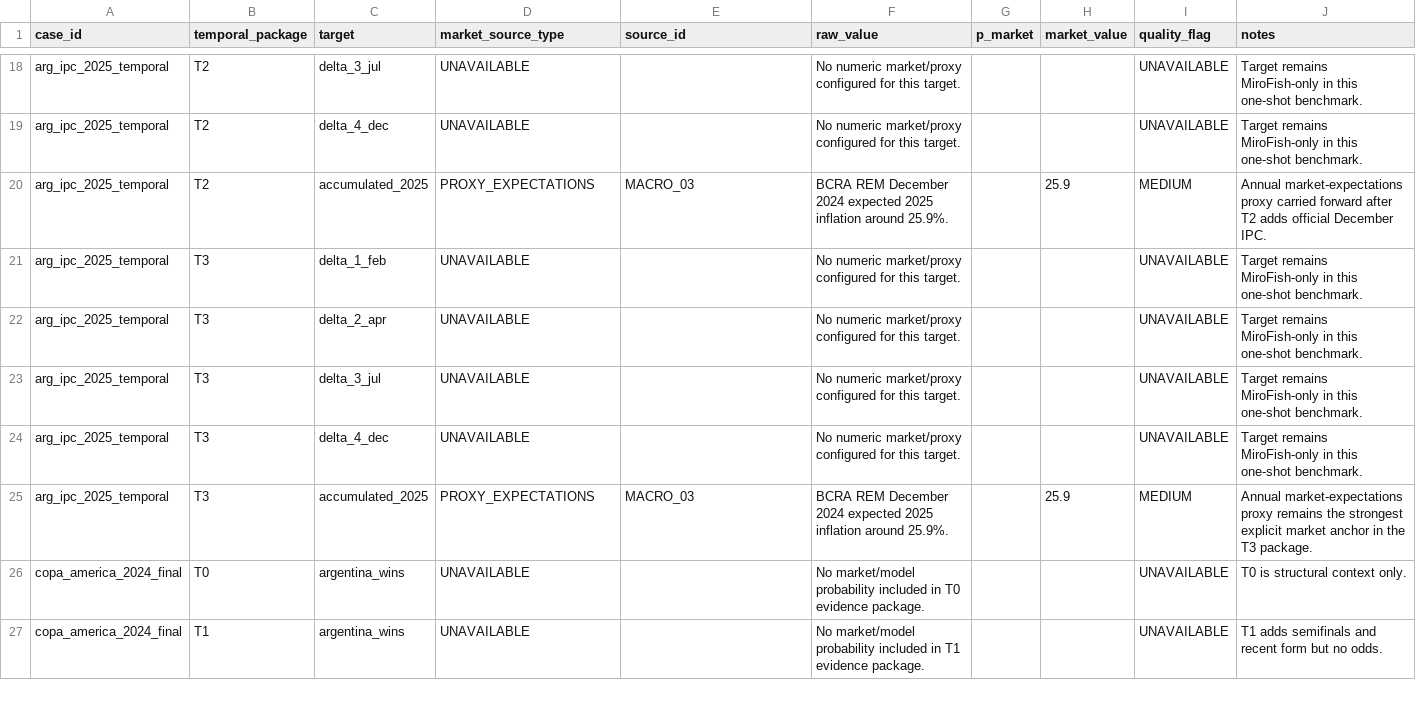
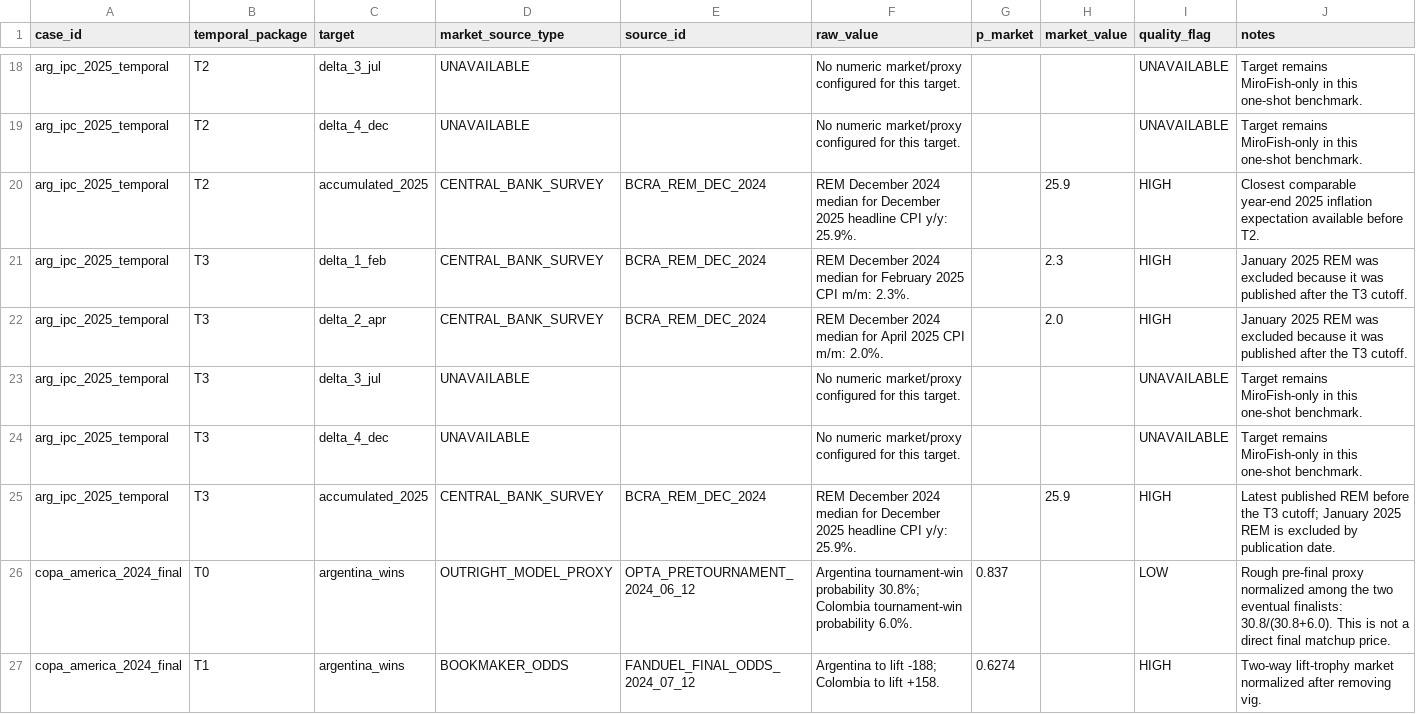
Before and after one commit to LucasErcolano/MiroFish, a CSV file: backtesting/benchmarks/market_baseline/market_odds.csv, drawn as a sheet; only a part is shown, gaps mark what is left out; the diff covers the shown part only.

Commit message:
update issue 33 market proxies from deep research

```diff
--- a/backtesting/benchmarks/market_baseline/market_odds.csv
+++ b/backtesting/benchmarks/market_baseline/market_odds.csv
@@ -19,9 +19,9 @@ arg_ipc_2025_temporal,T2,delta_3_jul,UNAVAILABLE,,No numeric market/proxy config
 arg_ipc_2025_temporal,T2,delta_4_dec,UNAVAILABLE,,No numeric market/proxy configured for this target.,,,UNAVAILABLE,Target remains MiroFish-only in this one-shot benchmark.
-arg_ipc_2025_temporal,T2,accumulated_2025,PROXY_EXPECTATIONS,MACRO_03,BCRA REM December 2024 expected 2025 inflation around 25.9%.,,25.9,MEDIUM,Annual market-expectations proxy carried forward after T2 adds official December IPC.
-arg_ipc_2025_temporal,T3,delta_1_feb,UNAVAILABLE,,No numeric market/proxy configured for this target.,,,UNAVAILABLE,Target remains MiroFish-only in this one-shot benchmark.
-arg_ipc_2025_temporal,T3,delta_2_apr,UNAVAILABLE,,No numeric market/proxy configured for this target.,,,UNAVAILABLE,Target remains MiroFish-only in this one-shot benchmark.
+arg_ipc_2025_temporal,T2,accumulated_2025,CENTRAL_BANK_SURVEY,BCRA_REM_DEC_2024,REM December 2024 median for December 2025 headline CPI y/y: 25.9%.,,25.9,HIGH,Closest comparable year-end 2025 inflation expectation available before T2.
+arg_ipc_2025_temporal,T3,delta_1_feb,CENTRAL_BANK_SURVEY,BCRA_REM_DEC_2024,REM December 2024 median for February 2025 CPI m/m: 2.3%.,,2.3,HIGH,January 2025 REM was excluded because it was published after the T3 cutoff.
+arg_ipc_2025_temporal,T3,delta_2_apr,CENTRAL_BANK_SURVEY,BCRA_REM_DEC_2024,REM December 2024 median for April 2025 CPI m/m: 2.0%.,,2.0,HIGH,January 2025 REM was excluded because it was published after the T3 cutoff.
 arg_ipc_2025_temporal,T3,delta_3_jul,UNAVAILABLE,,No numeric market/proxy configured for this target.,,,UNAVAILABLE,Target remains MiroFish-only in this one-shot benchmark.
 arg_ipc_2025_temporal,T3,delta_4_dec,UNAVAILABLE,,No numeric market/proxy configured for this target.,,,UNAVAILABLE,Target remains MiroFish-only in this one-shot benchmark.
-arg_ipc_2025_temporal,T3,accumulated_2025,PROXY_EXPECTATIONS,MACRO_03,BCRA REM December 2024 expected 2025 inflation around 25.9%.,,25.9,MEDIUM,Annual market-expectations proxy remains the strongest explicit market anchor in the T3 package.
-copa_america_2024_final,T0,argentina_wins,UNAVAILABLE,,No market/model probability included in T0 evidence package.,,,UNAVAILABLE,T0 is structural context only.
-copa_america_2024_final,T1,argentina_wins,UNAVAILABLE,,No market/model probability included in T1 evidence package.,,,UNAVAILABLE,T1 adds semifinals and recent form but no odds.
+arg_ipc_2025_temporal,T3,accumulated_2025,CENTRAL_BANK_SURVEY,BCRA_REM_DEC_2024,REM December 2024 median for December 2025 headline CPI y/y: 25.9%.,,25.9,HIGH,Latest published REM before the T3 cutoff; January 2025 REM is excluded by publication date.
+copa_america_2024_final,T0,argentina_wins,OUTRIGHT_MODEL_PROXY,OPTA_PRETOURNAMENT_2024_06_12,Argentina tournament-win probability 30.8%; Colombia tournament-win probability 6.0%.,0.837,,LOW,Rough pre-final proxy normalized among the two eventual finalists: 30.8/(30.8+6.0). This is not a direct final matchup price.
+copa_america_2024_final,T1,argentina_wins,BOOKMAKER_ODDS,FANDUEL_FINAL_ODDS_2024_07_12,Argentina to lift -188; Colombia to lift +158.,0.6274,,HIGH,Two-way lift-trophy market normalized after removing vig.
```
Also changed, not shown: 81 edited cells elsewhere in this file, backtesting/benchmarks/market_baseline/metrics_per_question.csv, 4 other files.
